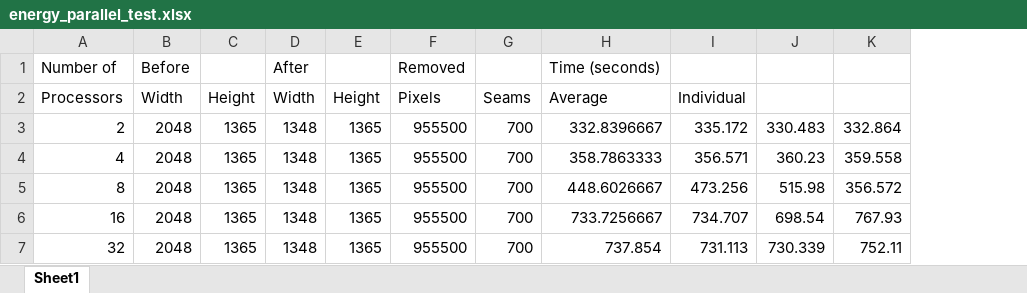
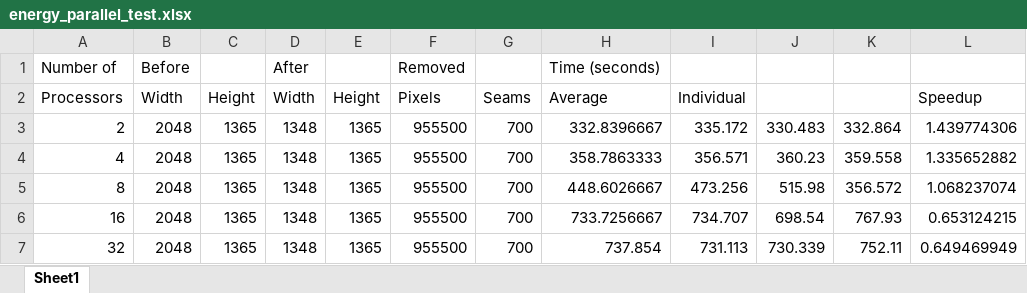
Before and after one commit to vkonen1/cmsc483, an Excel workbook: documents/energy_parallel_test.xlsx, sheet Sheet1, drawn as a sheet; values as stored, in another font and other column widths than the file's, no borders; charts and pictures not drawn; the diff names each change by its address in the sheet, - before the commit and + after, or states it on an @@ line.

Commit message:
documentation updates; separated seam component; source code archives; added speedup graph to energy test; fixed energy parallel function for combined program;

```diff
--- a/documents/energy_parallel_test.xlsx (sheet Sheet1)
+++ b/documents/energy_parallel_test.xlsx (sheet Sheet1)
+column L (Speedup), rows 3-7: 1.439774306 | 1.335652882 | 1.068237074 | 0.653124215 | 0.649469949
```
Also changed, not shown: charts or pictures, 5 other files.
